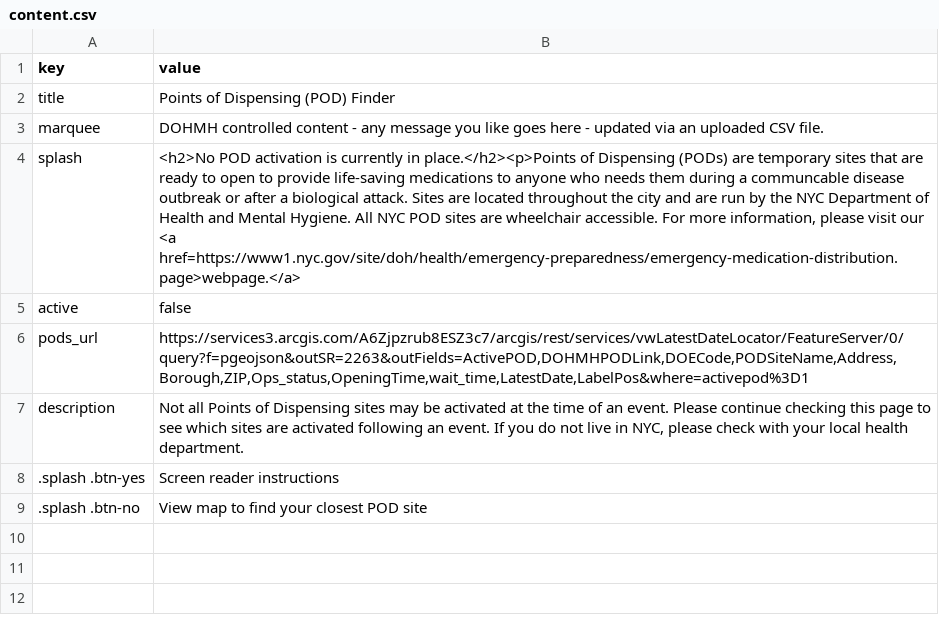
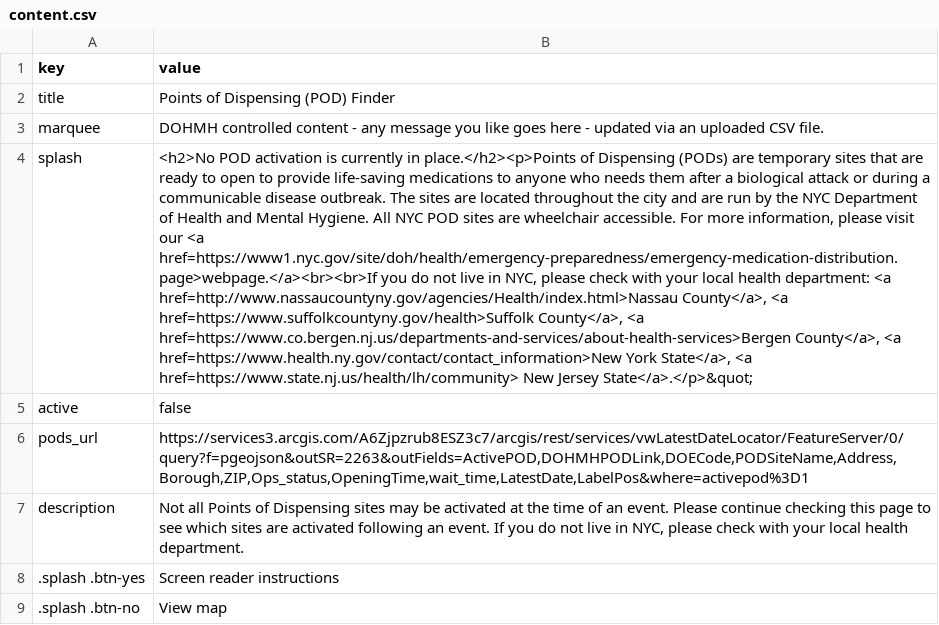
Before and after one commit to CityOfNewYork/pods, a CSV file: src/data/content.csv, drawn as a sheet; the diff names each change by its address in the sheet, - before the commit and + after, or states it on an @@ line.

```diff
--- a/src/data/content.csv
+++ b/src/data/content.csv
-B4 (value): …needs them during a communcable disease outbreak or after a biological attack. Sites are located throughout the city and are run by the NYC Department of Health and Mental Hygiene. All NYC POD sites are wheelchair accessible. For more information, please visit our <a href=https://www1.nyc.gov/site/doh/health/emergency-preparedness/emergency-medication-distribution.page>webpage.</a>
+B4 (value): …needs them after a biological attack or during a communicable disease outbreak. The sites are located throughout the city and are run by the NYC Department of Health and Mental Hygiene. All NYC POD sites are wheelchair accessible. For more information, please visit our <a href=https://www1.nyc.gov/site/doh/health/emergency-preparedness/emergency-medication-distribution.page>webpage.</a><br><br>If you do not live in NYC, please check with your local health department: <a href=http://www.nassaucountyny.gov/agencies/Health/index.html>Nassau County</a>, <a href=https://www.suffolkcountyny.gov/health>Suffolk County</a>, <a href=https://www.co.bergen.nj.us/departments-and-services/about-health-services>Bergen County</a>, <a href=https://www.health.ny.gov/contact/contact_information>New York State</a>, <a href=https://www.state.nj.us/health/lh/community> New Jersey State</a>.</p>&quot;
-B9 (value): View map to find your closest POD site
+B9 (value): View map
```
Also changed, not shown: 1 other file.
